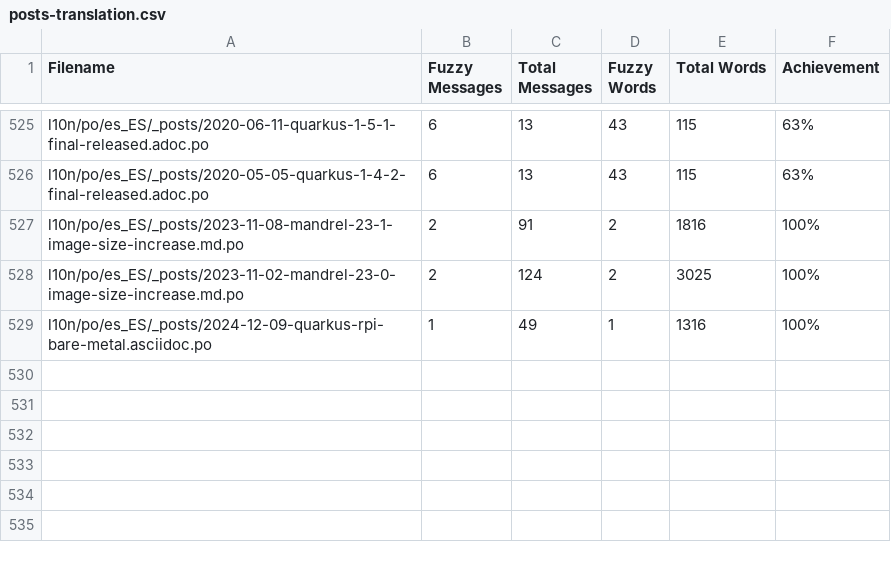
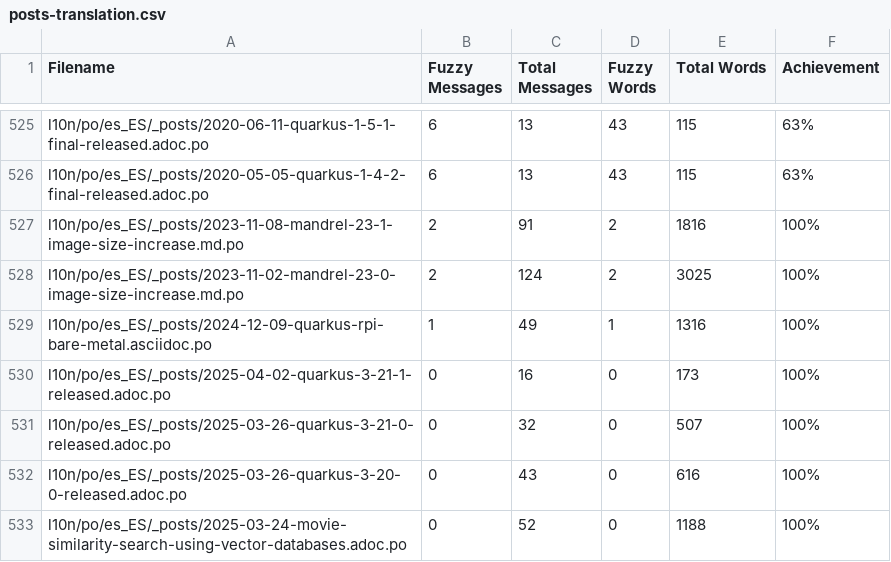
Before and after one commit to quarkusio/es.quarkus.io, a CSV file: l10n/stats/posts-translation.csv, drawn as a sheet; only a part is shown, gaps mark what is left out; the diff names each change by its address in the sheet, - before the commit and + after, or states it on an @@ line.

Commit message:
Update translation stats

```diff
--- a/l10n/stats/posts-translation.csv
+++ b/l10n/stats/posts-translation.csv
+row 530: l10n/po/es_ES/_posts/2025-04-02-quarkus-3-21-1-released.adoc.po | 0 | 16 | 0 | 173 | 100%
+row 531: l10n/po/es_ES/_posts/2025-03-26-quarkus-3-21-0-released.adoc.po | 0 | 32 | 0 | 507 | 100%
+row 532: l10n/po/es_ES/_posts/2025-03-26-quarkus-3-20-0-released.adoc.po | 0 | 43 | 0 | 616 | 100%
+row 533: l10n/po/es_ES/_posts/2025-03-24-movie-similarity-search-using-vector-databases.adoc.po | 0 | 52 | 0 | 1188 | 100%
```
Also changed, not shown: l10n/stats/latest-guides-translation.csv, l10n/stats/main-guides-translation.csv, 1 other file.
